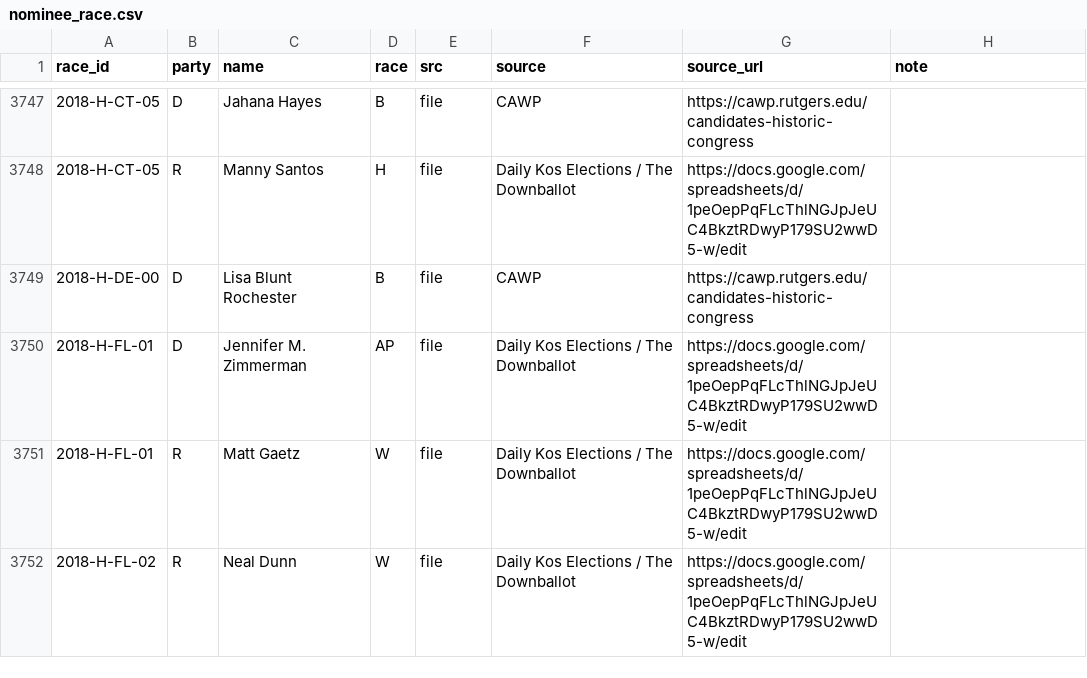
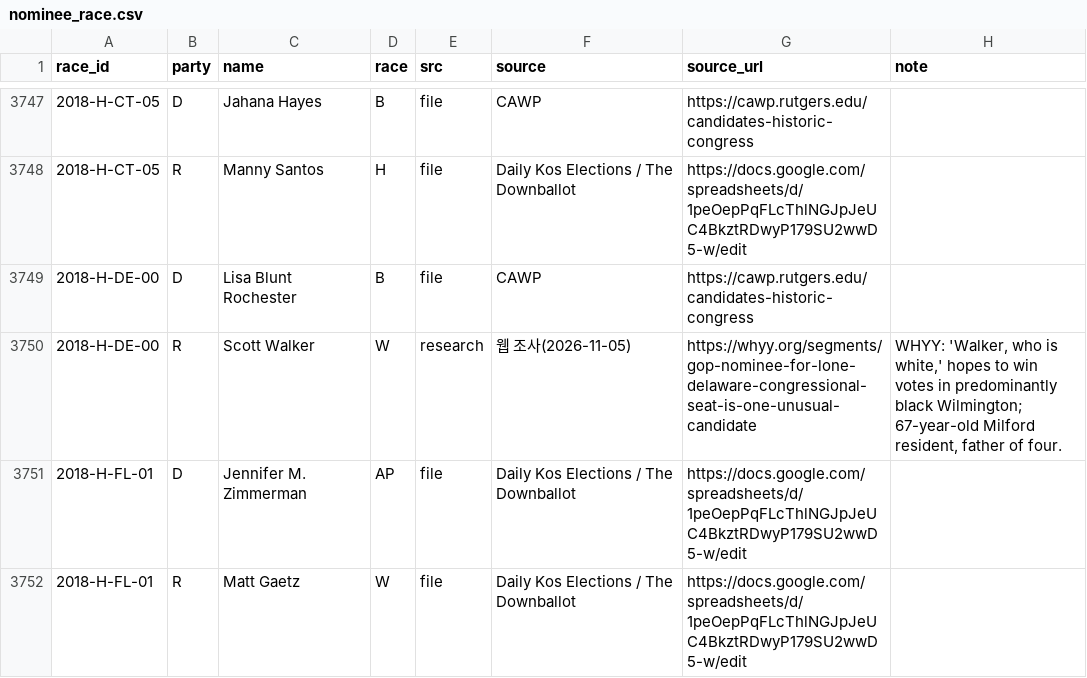
Before and after one commit to jongkonlee/US_female_candidates, a CSV file: data/static/nominee_race.csv, drawn as a sheet; only a part is shown, gaps mark what is left out; the shorter side is filled out with more unchanged rows; the diff covers the shown part only; the diff names each change by its address in the sheet, - before the commit and + after, or states it on an @@ line.

```diff
--- a/data/static/nominee_race.csv
+++ b/data/static/nominee_race.csv
+row 3750: 2018-H-DE-00 | R | Scott Walker | W | research | 웹 조사(2026-11-05) | https://whyy.org/segments/gop-nominee-for-lone-delaware-congressional-seat-is-one-unusual-candidate | WHYY: 'Walker, who is white,' hopes to win votes in predominantly black Wilmington; 67-year-old Milford resident, father of four.
```
Also changed, not shown: 4 added rows elsewhere in this file.
